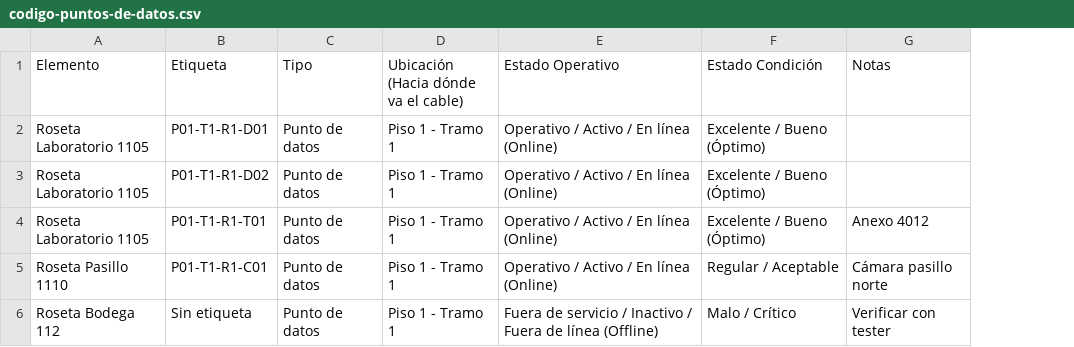
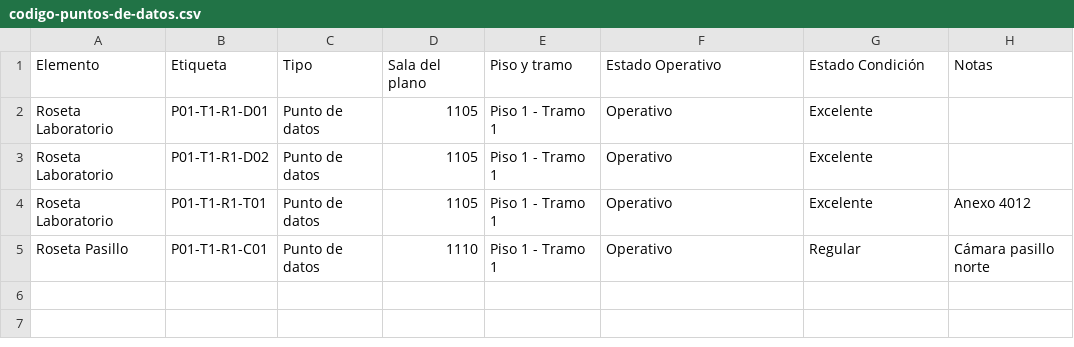
Before and after one commit to fmercado24/umag-netdoc, a CSV file: data/_plantilla/codigo-puntos-de-datos.csv, drawn as a sheet; removed rows and columns are numbered as before the commit, all else as after; the diff names each change by its address in the sheet, - before the commit and + after, or states it on an @@ line.

```diff
--- a/data/_plantilla/codigo-puntos-de-datos.csv
+++ b/data/_plantilla/codigo-puntos-de-datos.csv
+column D (Sala del plano), rows 2-5: 1105 | 1105 | 1105 | 1110
-E1: Ubicación (Hacia dónde va el cable)
+E1: Piso y tramo
-A2:A4 (Elemento): Roseta Laboratorio 1105
+A2:A4 (Elemento): Roseta Laboratorio
-F2:F5 (Estado Operativo): Operativo / Activo / En línea (Online)
+F2:F5 (Estado Operativo): Operativo
-G2:G4 (Estado Condición): Excelente / Bueno (Óptimo)
+G2:G4 (Estado Condición): Excelente
-A5 (Elemento): Roseta Pasillo 1110
+A5 (Elemento): Roseta Pasillo
-G5 (Estado Condición): Regular / Aceptable
+G5 (Estado Condición): Regular
-row 6: Roseta Bodega 112 | Sin etiqueta | Punto de datos | Piso 1 - Tramo 1 | Fuera de servicio / Inactivo / Fuera de línea (Offline) | Malo / Crítico | Verificar con tester
```
Also changed, not shown: data/_plantilla/codigo-p01-t1.csv, 44 other files.
